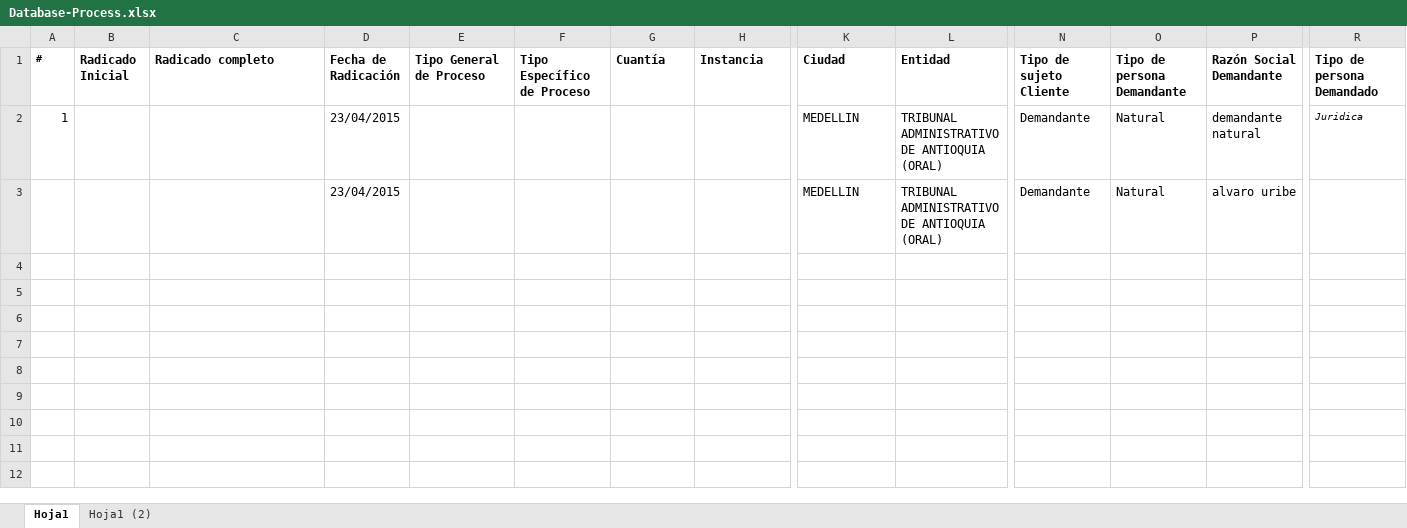
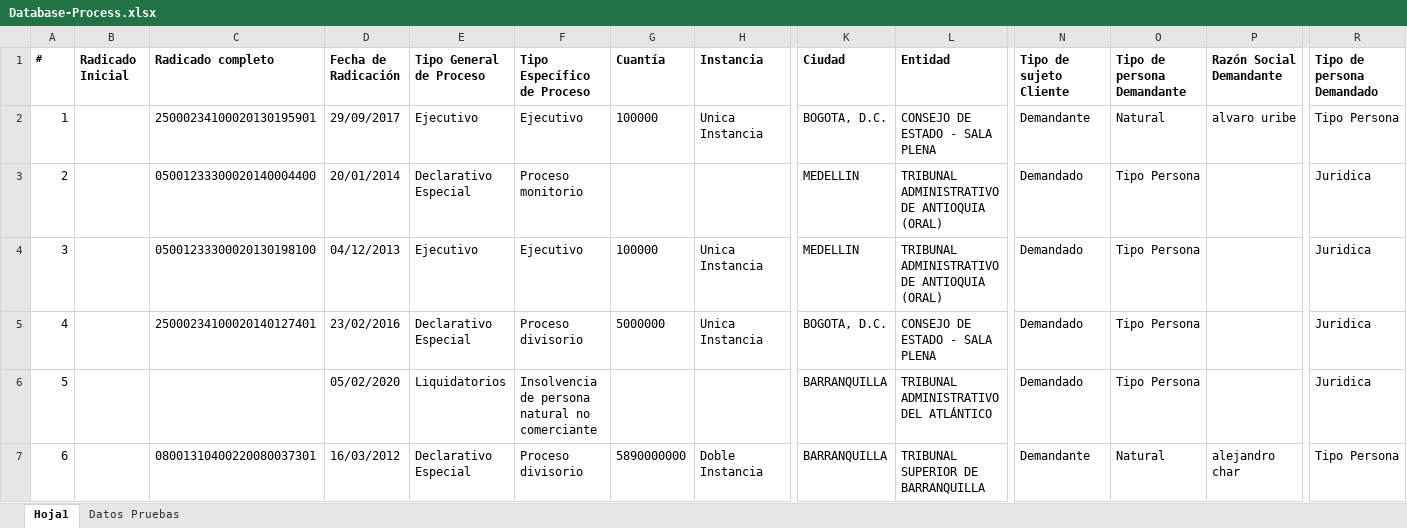
Before and after one commit to CesarTabares/Cinco-Project, an Excel workbook: Database-Process.xlsx, sheet Hoja1, drawn as a sheet; only a part is shown, gaps mark what is left out; values as stored, in another font and other column widths than the file's, no borders; removed rows and columns are numbered as before the commit, all else as after; rows hold the shown columns only; the diff names each change by its address in the sheet, - before the commit and + after, or states it on an @@ line.

```diff
--- a/Database-Process.xlsx (sheet Hoja1)
+++ b/Database-Process.xlsx (sheet Hoja1)
-sheet tab: Hoja1 (2)
+sheet tab: Datos Pruebas
-row 2: 1 |  |  | 23/04/2015 |  |  |  |  | MEDELLIN | TRIBUNAL ADMINISTRATIVO DE ANTIOQUIA (ORAL) | Demandante | Natural | demandante natural | Juridica
-row 3:  |  |  | 23/04/2015 |  |  |  |  | MEDELLIN | TRIBUNAL ADMINISTRATIVO DE ANTIOQUIA (ORAL) | Demandante | Natural | alvaro uribe
+row 2: 1 |  | 25000234100020130195901 | 29/09/2017 | Ejecutivo | Ejecutivo | 100000 | Unica Instancia | BOGOTA, D.C. | CONSEJO DE ESTADO - SALA PLENA | Demandante | Natural | alvaro uribe | Tipo Persona
+row 3: 2 |  | 05001233300020140004400 | 20/01/2014 | Declarativo Especial | Proceso monitorio |  |  | MEDELLIN | TRIBUNAL ADMINISTRATIVO DE ANTIOQUIA (ORAL) | Demandado | Tipo Persona |  | Juridica
+row 4: 3 |  | 05001233300020130198100 | 04/12/2013 | Ejecutivo | Ejecutivo | 100000 | Unica Instancia | MEDELLIN | TRIBUNAL ADMINISTRATIVO DE ANTIOQUIA (ORAL) | Demandado | Tipo Persona |  | Juridica
+row 5: 4 |  | 25000234100020140127401 | 23/02/2016 | Declarativo Especial | Proceso divisorio | 5000000 | Unica Instancia | BOGOTA, D.C. | CONSEJO DE ESTADO - SALA PLENA | Demandado | Tipo Persona |  | Juridica
+row 6: 5 |  |  | 05/02/2020 | Liquidatorios | Insolvencia de persona natural no comerciante |  |  | BARRANQUILLA | TRIBUNAL ADMINISTRATIVO DEL ATLÁNTICO | Demandado | Tipo Persona |  | Juridica
+row 7: 6 |  | 08001310400220080037301 | 16/03/2012 | Declarativo Especial | Proceso divisorio | 5890000000 | Doble Instancia | BARRANQUILLA | TRIBUNAL SUPERIOR DE BARRANQUILLA | Demandante | Natural | alejandro char | Tipo Persona
```
Also changed, not shown: sheet Datos Pruebas, Lists.xlsx, Procesos/05001233300020130198100.xlsx, 19 other files.
